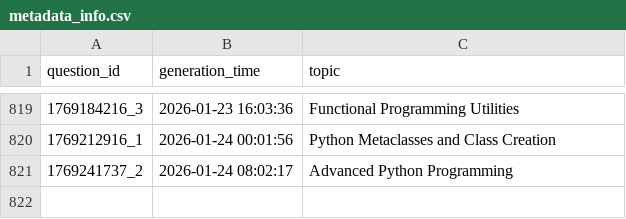
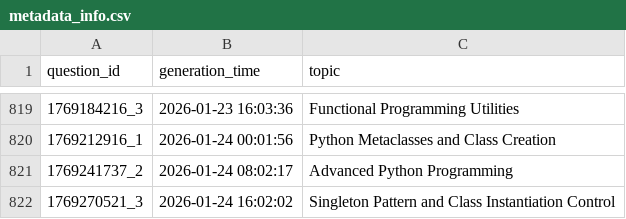
Before and after one commit to AbyTob/python-daily-quiz, a CSV file: resources/metadata_info.csv, drawn as a sheet; only a part is shown, gaps mark what is left out; the diff names each change by its address in the sheet, - before the commit and + after, or states it on an @@ line.

```diff
--- a/resources/metadata_info.csv
+++ b/resources/metadata_info.csv
+row 822: 1769270521_3 | 2026-01-24 16:02:02 | Singleton Pattern and Class Instantiation Control
```
Also changed, not shown: 3 other files.
